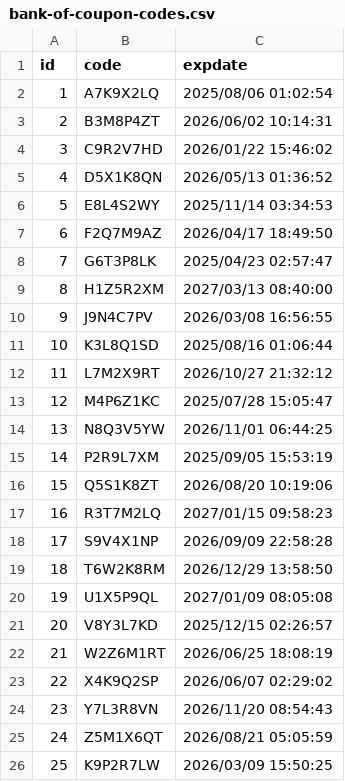
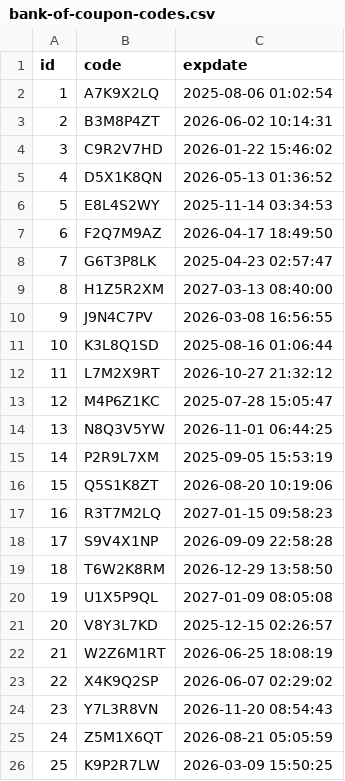
Before and after one commit to bs-support-jp/cordial-technical-assessment-coupon-codes, a CSV file: bank-of-coupon-codes.csv, drawn as a sheet.

Commit message:
Update bank-of-coupon-codes.csv

```diff
--- a/bank-of-coupon-codes.csv
+++ b/bank-of-coupon-codes.csv
@@ -1,26 +1,26 @@
 id,code,expdate
-1,A7K9X2LQ,2025/08/06 01:02:54
-2,B3M8P4ZT,2026/06/02 10:14:31
-3,C9R2V7HD,2026/01/22 15:46:02
-4,D5X1K8QN,2026/05/13 01:36:52
-5,E8L4S2WY,2025/11/14 03:34:53
-6,F2Q7M9AZ,2026/04/17 18:49:50
-7,G6T3P8LK,2025/04/23 02:57:47
-8,H1Z5R2XM,2027/03/13 08:40:00
-9,J9N4C7PV,2026/03/08 16:56:55
-10,K3L8Q1SD,2025/08/16 01:06:44
-11,L7M2X9RT,2026/10/27 21:32:12
-12,M4P6Z1KC,2025/07/28 15:05:47
-13,N8Q3V5YW,2026/11/01 06:44:25
-14,P2R9L7XM,2025/09/05 15:53:19
-15,Q5S1K8ZT,2026/08/20 10:19:06
-16,R3T7M2LQ,2027/01/15 09:58:23
-17,S9V4X1NP,2026/09/09 22:58:28
-18,T6W2K8RM,2026/12/29 13:58:50
-19,U1X5P9QL,2027/01/09 08:05:08
-20,V8Y3L7KD,2025/12/15 02:26:57
-21,W2Z6M1RT,2026/06/25 18:08:19
-22,X4K9Q2SP,2026/06/07 02:29:02
-23,Y7L3R8VN,2026/11/20 08:54:43
-24,Z5M1X6QT,2026/08/21 05:05:59
-25,K9P2R7LW,2026/03/09 15:50:25
+1,A7K9X2LQ,2025-08-06 01:02:54
+2,B3M8P4ZT,2026-06-02 10:14:31
+3,C9R2V7HD,2026-01-22 15:46:02
+4,D5X1K8QN,2026-05-13 01:36:52
+5,E8L4S2WY,2025-11-14 03:34:53
+6,F2Q7M9AZ,2026-04-17 18:49:50
+7,G6T3P8LK,2025-04-23 02:57:47
+8,H1Z5R2XM,2027-03-13 08:40:00
+9,J9N4C7PV,2026-03-08 16:56:55
+10,K3L8Q1SD,2025-08-16 01:06:44
+11,L7M2X9RT,2026-10-27 21:32:12
+12,M4P6Z1KC,2025-07-28 15:05:47
+13,N8Q3V5YW,2026-11-01 06:44:25
+14,P2R9L7XM,2025-09-05 15:53:19
+15,Q5S1K8ZT,2026-08-20 10:19:06
+16,R3T7M2LQ,2027-01-15 09:58:23
+17,S9V4X1NP,2026-09-09 22:58:28
+18,T6W2K8RM,2026-12-29 13:58:50
+19,U1X5P9QL,2027-01-09 08:05:08
+20,V8Y3L7KD,2025-12-15 02:26:57
+21,W2Z6M1RT,2026-06-25 18:08:19
+22,X4K9Q2SP,2026-06-07 02:29:02
+23,Y7L3R8VN,2026-11-20 08:54:43
+24,Z5M1X6QT,2026-08-21 05:05:59
+25,K9P2R7LW,2026-03-09 15:50:25
```
